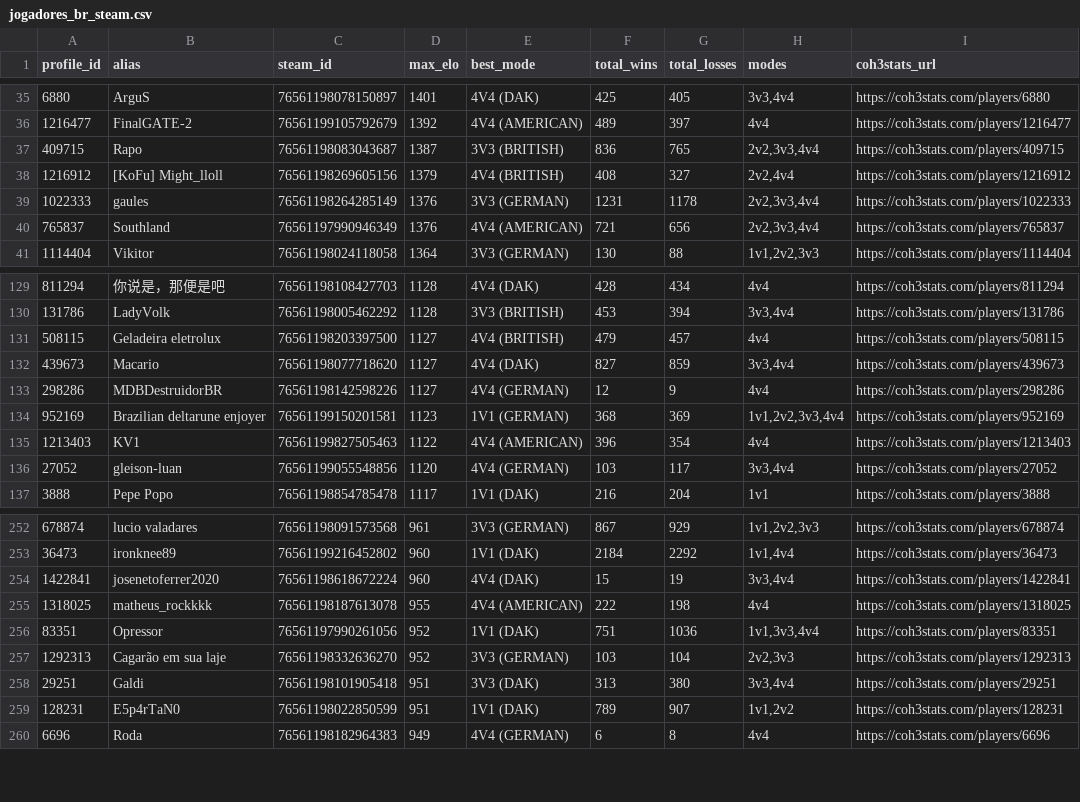
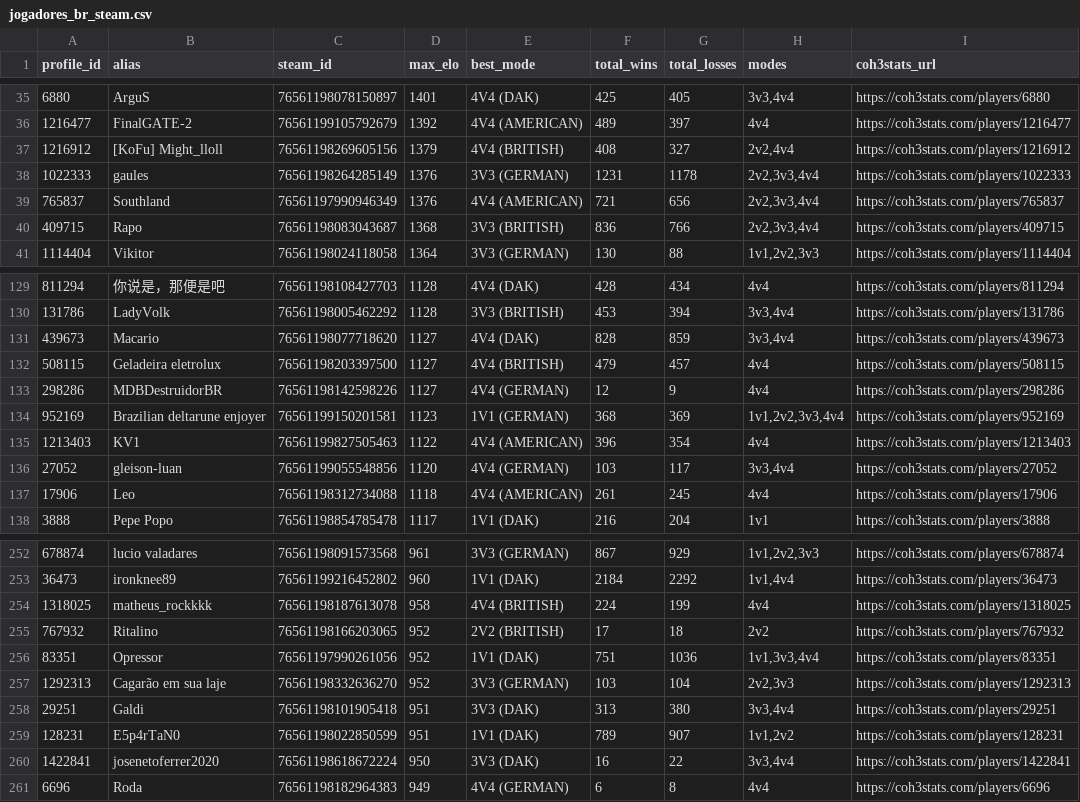
Before and after one commit to nigosky/coh3-br-tracker, a CSV file: jogadores_br_steam.csv, drawn as a sheet; only a part is shown, gaps mark what is left out; the diff covers the shown part only.

```diff
--- a/jogadores_br_steam.csv
+++ b/jogadores_br_steam.csv
@@ -36,3 +36,2 @@ profile_id,alias,steam_id,max_elo,best_mode,total_wins,total_losses,modes,coh3st
 1216477,FinalGATE-2,76561199105792679,1392,4V4 (AMERICAN),489,397,4v4,https://coh3stats.com/players/1216477
-409715,Rapo,76561198083043687,1387,3V3 (BRITISH),836,765,"2v2,3v3,4v4",https://coh3stats.com/players/409715
 1216912,[KoFu] Might_lloll,76561198269605156,1379,4V4 (BRITISH),408,327,"2v2,4v4",https://coh3stats.com/players/1216912
@@ -40,2 +39,3 @@ profile_id,alias,steam_id,max_elo,best_mode,total_wins,total_losses,modes,coh3st
 765837,Southland,76561197990946349,1376,4V4 (AMERICAN),721,656,"2v2,3v3,4v4",https://coh3stats.com/players/765837
+409715,Rapo,76561198083043687,1368,3V3 (BRITISH),836,766,"2v2,3v3,4v4",https://coh3stats.com/players/409715
 1114404,Vikitor,76561198024118058,1364,3V3 (GERMAN),130,88,"1v1,2v2,3v3",https://coh3stats.com/players/1114404
@@ -130,4 +130,4 @@ profile_id,alias,steam_id,max_elo,best_mode,total_wins,total_losses,modes,coh3st
 131786,LadyVolk,76561198005462292,1128,3V3 (BRITISH),453,394,"3v3,4v4",https://coh3stats.com/players/131786
+439673,Macario,76561198077718620,1127,4V4 (DAK),828,859,"3v3,4v4",https://coh3stats.com/players/439673
 508115,Geladeira eletrolux,76561198203397500,1127,4V4 (BRITISH),479,457,4v4,https://coh3stats.com/players/508115
-439673,Macario,76561198077718620,1127,4V4 (DAK),827,859,"3v3,4v4",https://coh3stats.com/players/439673
 298286,MDBDestruidorBR,76561198142598226,1127,4V4 (GERMAN),12,9,4v4,https://coh3stats.com/players/298286
@@ -136,2 +136,3 @@ profile_id,alias,steam_id,max_elo,best_mode,total_wins,total_losses,modes,coh3st
 27052,gleison-luan,76561199055548856,1120,4V4 (GERMAN),103,117,"3v3,4v4",https://coh3stats.com/players/27052
+17906,Leo,76561198312734088,1118,4V4 (AMERICAN),261,245,4v4,https://coh3stats.com/players/17906
 3888,Pepe Popo,76561198854785478,1117,1V1 (DAK),216,204,1v1,https://coh3stats.com/players/3888
@@ -253,4 +253,4 @@ profile_id,alias,steam_id,max_elo,best_mode,total_wins,total_losses,modes,coh3st
 36473,ironknee89,76561199216452802,960,1V1 (DAK),2184,2292,"1v1,4v4",https://coh3stats.com/players/36473
-1422841,josenetoferrer2020,76561198618672224,960,4V4 (DAK),15,19,"3v3,4v4",https://coh3stats.com/players/1422841
-1318025,matheus_rockkkk,76561198187613078,955,4V4 (AMERICAN),222,198,4v4,https://coh3stats.com/players/1318025
+1318025,matheus_rockkkk,76561198187613078,958,4V4 (BRITISH),224,199,4v4,https://coh3stats.com/players/1318025
+767932,Ritalino,76561198166203065,952,2V2 (BRITISH),17,18,2v2,https://coh3stats.com/players/767932
 83351,Opressor,76561197990261056,952,1V1 (DAK),751,1036,"1v1,3v3,4v4",https://coh3stats.com/players/83351
@@ -259,2 +259,3 @@ profile_id,alias,steam_id,max_elo,best_mode,total_wins,total_losses,modes,coh3st
 128231,E5p4rTaN0,76561198022850599,951,1V1 (DAK),789,907,"1v1,2v2",https://coh3stats.com/players/128231
+1422841,josenetoferrer2020,76561198618672224,950,3V3 (DAK),16,22,"3v3,4v4",https://coh3stats.com/players/1422841
 6696,Roda,76561198182964383,949,4V4 (GERMAN),6,8,4v4,https://coh3stats.com/players/6696
```
Also changed, not shown: 4 added rows, 5 removed rows and 20 edited cells elsewhere in this file, top20_br_por_modo.csv, 3 other files.
